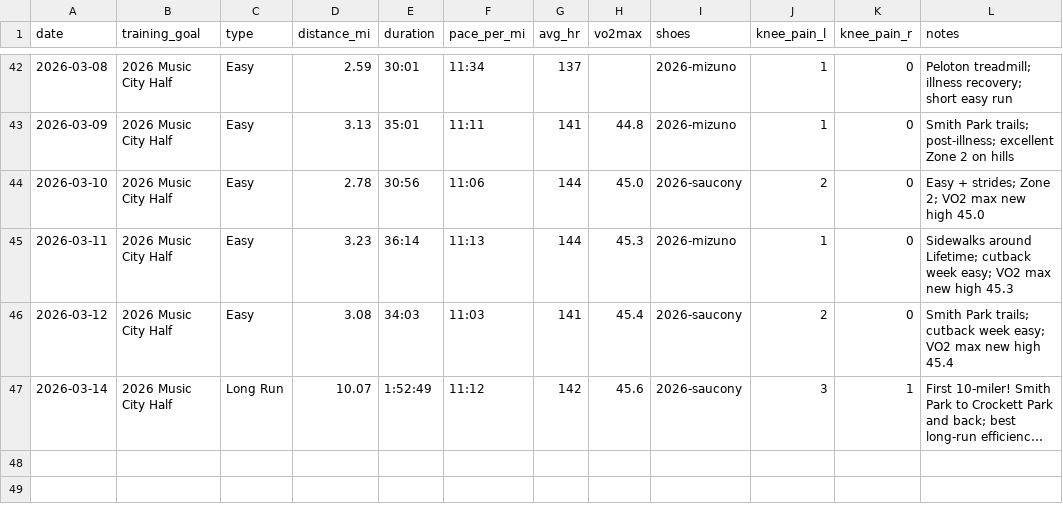
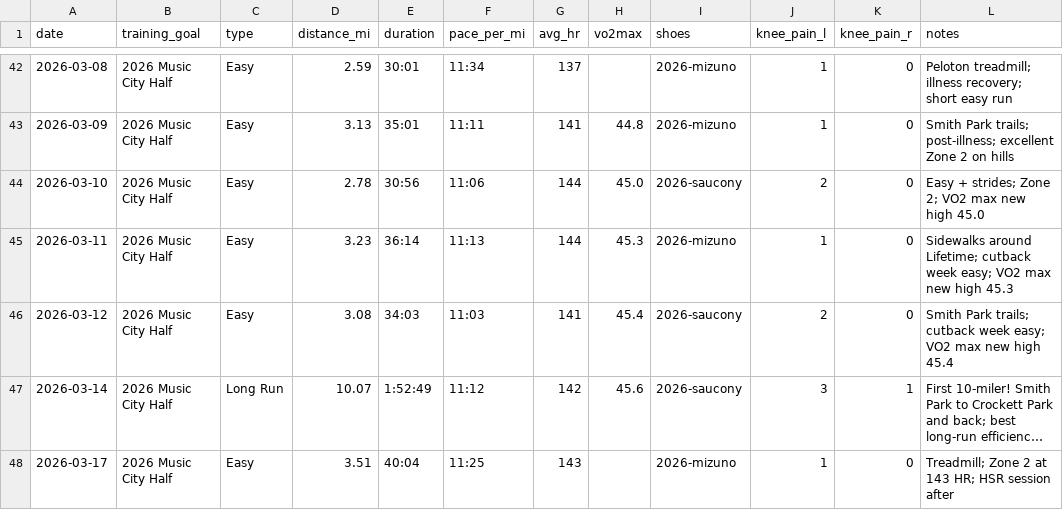
Before and after one commit to mcnewcp/ai-running-coach, a CSV file: data/runs.csv, drawn as a sheet; only a part is shown, gaps mark what is left out; long unchanged cells end in …; the diff names each change by its address in the sheet, - before the commit and + after, or states it on an @@ line.

```diff
--- a/data/runs.csv
+++ b/data/runs.csv
+row 48: 2026-03-17 | 2026 Music City Half | Easy | 3.51 | 40:04 | 11:25 | 143 |  | 2026-mizuno | 1 | 0 | Treadmill; Zone 2 at 143 HR; HSR session after
```
Also changed, not shown: 2 other files.
